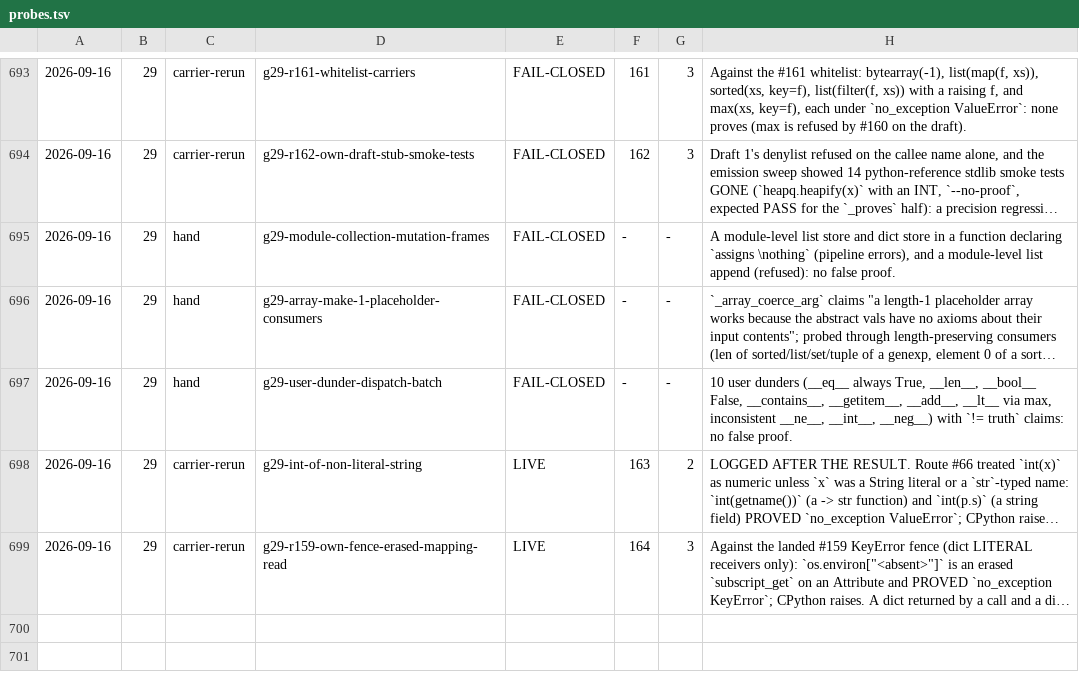
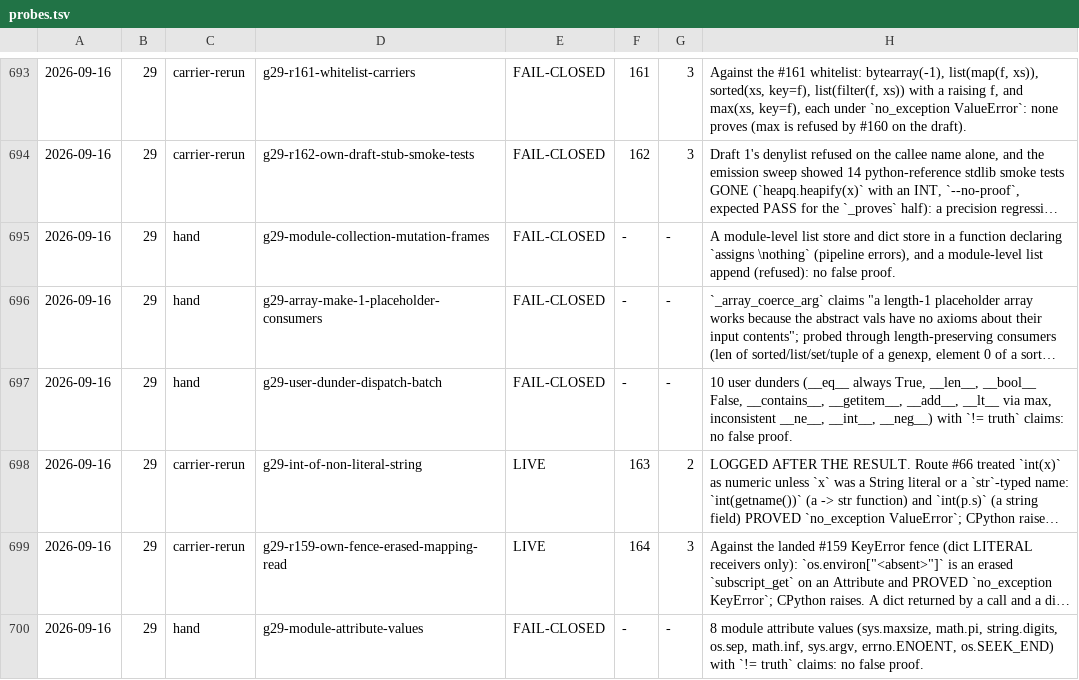
Before and after one commit to fderepas/pycsl, a TSV file: getting-better/open-routes/probes.tsv, drawn as a sheet; only a part is shown, gaps mark what is left out; long unchanged cells end in …; the diff names each change by its address in the sheet, - before the commit and + after, or states it on an @@ line.

```diff
--- a/getting-better/open-routes/probes.tsv
+++ b/getting-better/open-routes/probes.tsv
+row 700: 2026-09-16 | 29 | hand | g29-module-attribute-values | FAIL-CLOSED | - | - | 8 module attribute values (sys.maxsize, math.pi, string.digits, os.sep, math.inf, sys.argv, errno.ENOENT, os.SEEK_END) with `!= truth` claims: no false proof.
```
Also changed, not shown: 8 other files.
